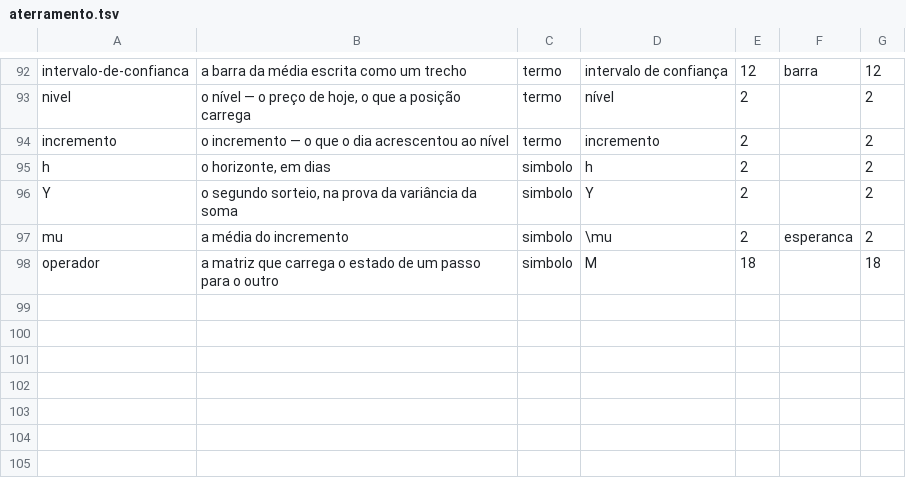
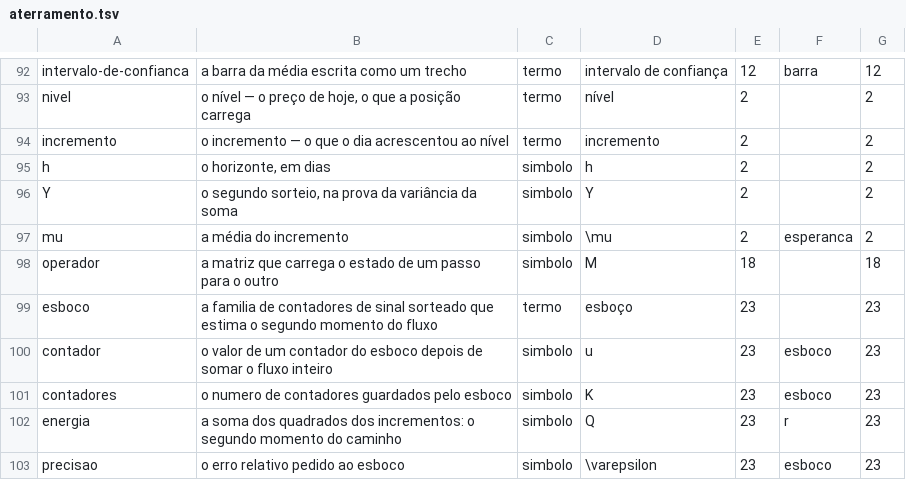
Before and after one commit to 0b3st4f3r4/k-frevo, a TSV file: dados/aterramento.tsv, drawn as a sheet; only a part is shown, gaps mark what is left out; the diff names each change by its address in the sheet, - before the commit and + after, or states it on an @@ line.

Commit message:
cap. 23: a secao «O outro teto: os bits» entra com a medicao e a proposicao do preco do resumo
O que o capitulo do teto nao dizia: guardar cem numeros no lugar dos `numSerieDias` que o livro
conta um a um tem preco, e o preco nao esta no erro --- esta na pergunta.

Biblioteca: `lib/frevolab/resumo.py` --- o esboco de segundo momento (contadores com sinal
sorteado), a conta do preco (k = 2/eps^2) e a varredura por mundos, com assercoes no auto_teste
central (sem vies, erro que cai com a raiz, energia invariante a ordem).

Caderno E29, sobre os mesmos 6718 dias do livro:
  contadores  25   100   400   1600   10000
  medido    22,9  12,2   5,9    3,1     1,1   (%)
  a lei     28,3  14,1   7,1    3,5     1,4
  inclinacao medida no log-log: -0,505 (a lei diz -0,5); a razao medida/previsto fica entre 0,79
  e 0,89, e o valor teorico dela --- a media de uma estimativa simetrica contra o proprio desvio ---
  e 0,798: nao e so a inclinacao que a lei acerta, e a constante.

E o que o resumo NAO responde: embaralhar os dias deixa a energia exata parada (desvio 4,5e-16) e
muda o pior bloco de sessenta dias de 42 a 60; ao esboco esses mundos sao indistinguiveis. O
controle esta la: num mundo constante, onde nao ha nada a descobrir, cem contadores erram 11,6%.

Quatro fontes citadas onde carregam a afirmacao: alon1999space (o limite), indyk2005optimal (o
otimo), woodruff2004optimal (os outros momentos) e zamir2025optimality (o que a optimalidade nao
promete). Aterramento: cinco objetos novos registrados e ancorados.

```diff
--- a/dados/aterramento.tsv
+++ b/dados/aterramento.tsv
+row 99: esboco | a familia de contadores de sinal sorteado que estima o segundo momento do fluxo | termo | esboço | 23 |  | 23
+row 100: contador | o valor de um contador do esboco depois de somar o fluxo inteiro | simbolo | u | 23 | esboco | 23
+row 101: contadores | o numero de contadores guardados pelo esboco | simbolo | K | 23 | esboco | 23
+row 102: energia | a soma dos quadrados dos incrementos: o segundo momento do caminho | simbolo | Q | 23 | r | 23
+row 103: precisao | o erro relativo pedido ao esboco | simbolo | \varepsilon | 23 | esboco | 23
```
Also changed, not shown: 11 other files.
